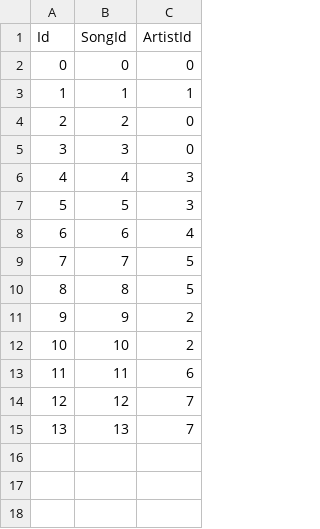
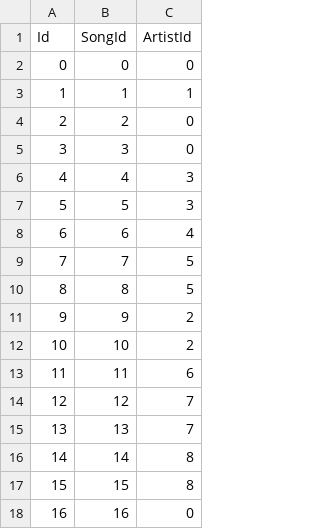
Before and after one commit to marcauberer/music-manager, a CSV file: 0-mm-utils/src/main/resources/rel_songs_artists.csv, drawn as a sheet; the diff names each change by its address in the sheet, - before the commit and + after, or states it on an @@ line.

```diff
--- a/0-mm-utils/src/main/resources/rel_songs_artists.csv
+++ b/0-mm-utils/src/main/resources/rel_songs_artists.csv
+row 16: 14 | 14 | 8
+row 17: 15 | 15 | 8
+row 18: 16 | 16 | 0
```
Also changed, not shown: 0-mm-utils/src/main/resources/artists.csv, 0-mm-utils/src/main/resources/songs.csv, 4 other files.
